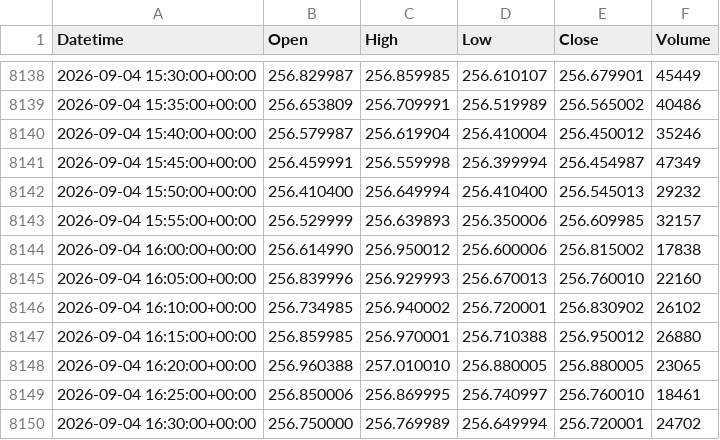
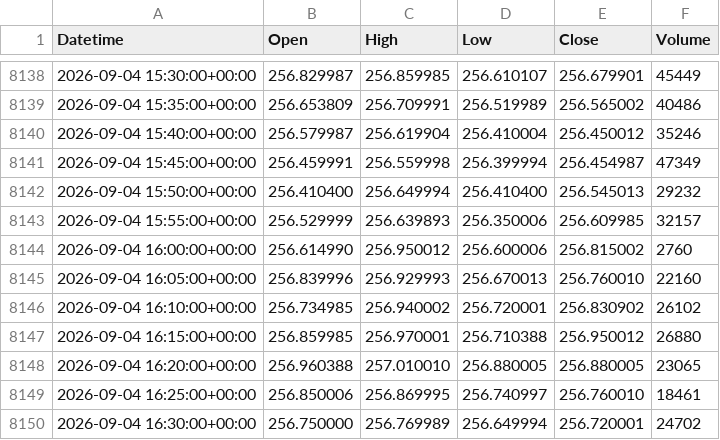
Before and after one commit to LynchDyl/Trading-, a CSV file: data/intraday/MCD_5m.csv, drawn as a sheet; only a part is shown, gaps mark what is left out.

```diff
--- a/data/intraday/MCD_5m.csv
+++ b/data/intraday/MCD_5m.csv
@@ -8143,3 +8143,3 @@ Datetime,Open,High,Low,Close,Volume
 2026-09-04 15:55:00+00:00,256.529999,256.639893,256.350006,256.609985,32157
-2026-09-04 16:00:00+00:00,256.614990,256.950012,256.600006,256.815002,17838
+2026-09-04 16:00:00+00:00,256.614990,256.950012,256.600006,256.815002,2760
 2026-09-04 16:05:00+00:00,256.839996,256.929993,256.670013,256.760010,22160
```
Also changed, not shown: data/intraday/COIN_15m.csv, data/intraday/COIN_5m.csv, 9 other files.
